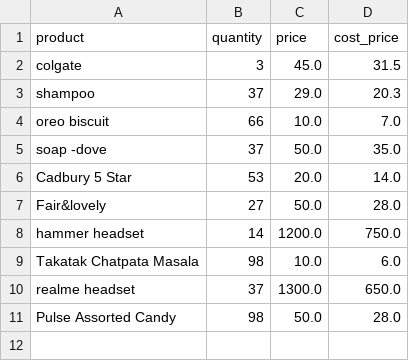
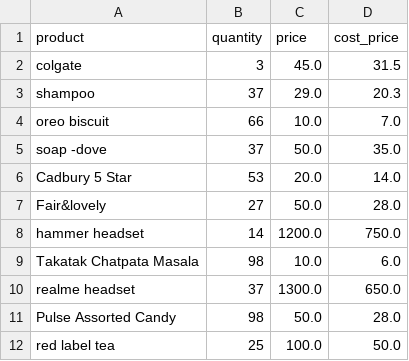
Before and after one commit to kartikeya2006jay/AI-Businesses, a CSV file: backend/data/inventory.csv, drawn as a sheet.

```diff
--- a/backend/data/inventory.csv
+++ b/backend/data/inventory.csv
@@ -11 +11,2 @@ realme headset,37,1300.0,650.0
 Pulse Assorted Candy,98,50.0,28.0
+red label tea,25,100.0,50.0
```
Also changed, not shown: backend/data/users.csv, 8 other files.
